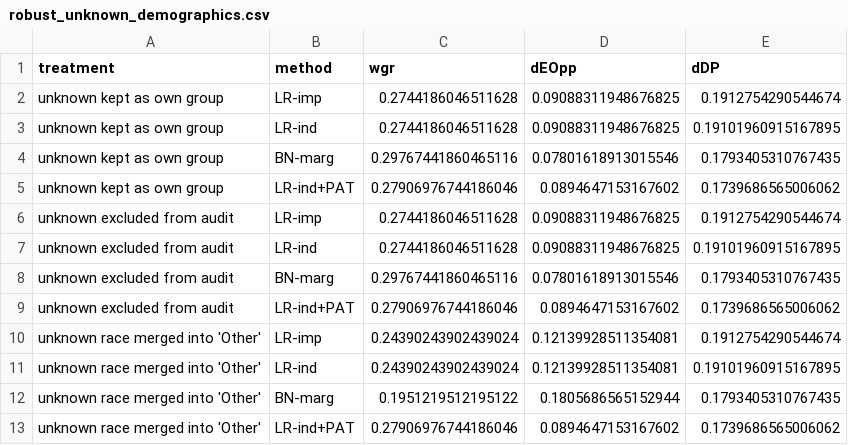
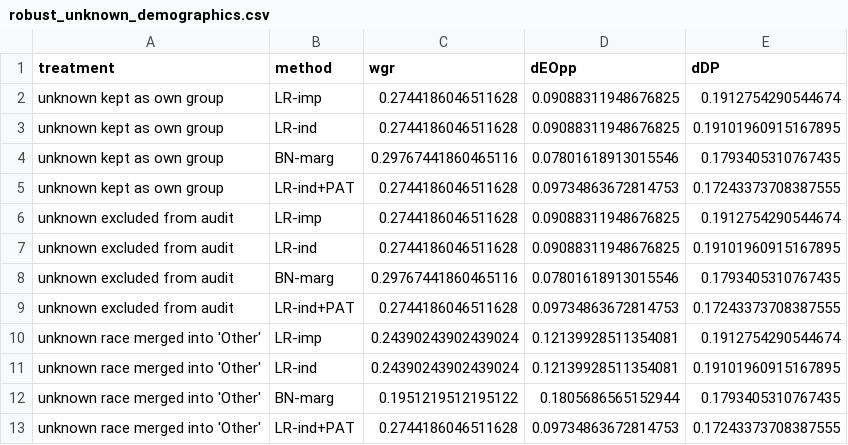
Before and after one commit to Rutvik844/afgml-readmission-fairness, a CSV file: results/tables/robust_unknown_demographics.csv, drawn as a sheet.

```diff
--- a/results/tables/robust_unknown_demographics.csv
+++ b/results/tables/robust_unknown_demographics.csv
@@ -4,3 +4,3 @@ unknown kept as own group,LR-ind,0.2744186046511628,0.09088311948676825,0.191019
 unknown kept as own group,BN-marg,0.29767441860465116,0.07801618913015546,0.1793405310767435
-unknown kept as own group,LR-ind+PAT,0.27906976744186046,0.0894647153167602,0.1739686565006062
+unknown kept as own group,LR-ind+PAT,0.2744186046511628,0.09734863672814753,0.17243373708387555
 unknown excluded from audit,LR-imp,0.2744186046511628,0.09088311948676825,0.1912754290544674
@@ -8,3 +8,3 @@ unknown excluded from audit,LR-ind,0.2744186046511628,0.09088311948676825,0.1910
 unknown excluded from audit,BN-marg,0.29767441860465116,0.07801618913015546,0.1793405310767435
-unknown excluded from audit,LR-ind+PAT,0.27906976744186046,0.0894647153167602,0.1739686565006062
+unknown excluded from audit,LR-ind+PAT,0.2744186046511628,0.09734863672814753,0.17243373708387555
 unknown race merged into 'Other',LR-imp,0.24390243902439024,0.12139928511354081,0.1912754290544674
@@ -12,2 +12,2 @@ unknown race merged into 'Other',LR-ind,0.24390243902439024,0.12139928511354081,
 unknown race merged into 'Other',BN-marg,0.1951219512195122,0.1805686565152944,0.1793405310767435
-unknown race merged into 'Other',LR-ind+PAT,0.27906976744186046,0.0894647153167602,0.1739686565006062
+unknown race merged into 'Other',LR-ind+PAT,0.2744186046511628,0.09734863672814753,0.17243373708387555
```
Also changed, not shown: results/tables/ablations.csv, results/tables/confirmatory_primary_test_holm.csv, 26 other files.
